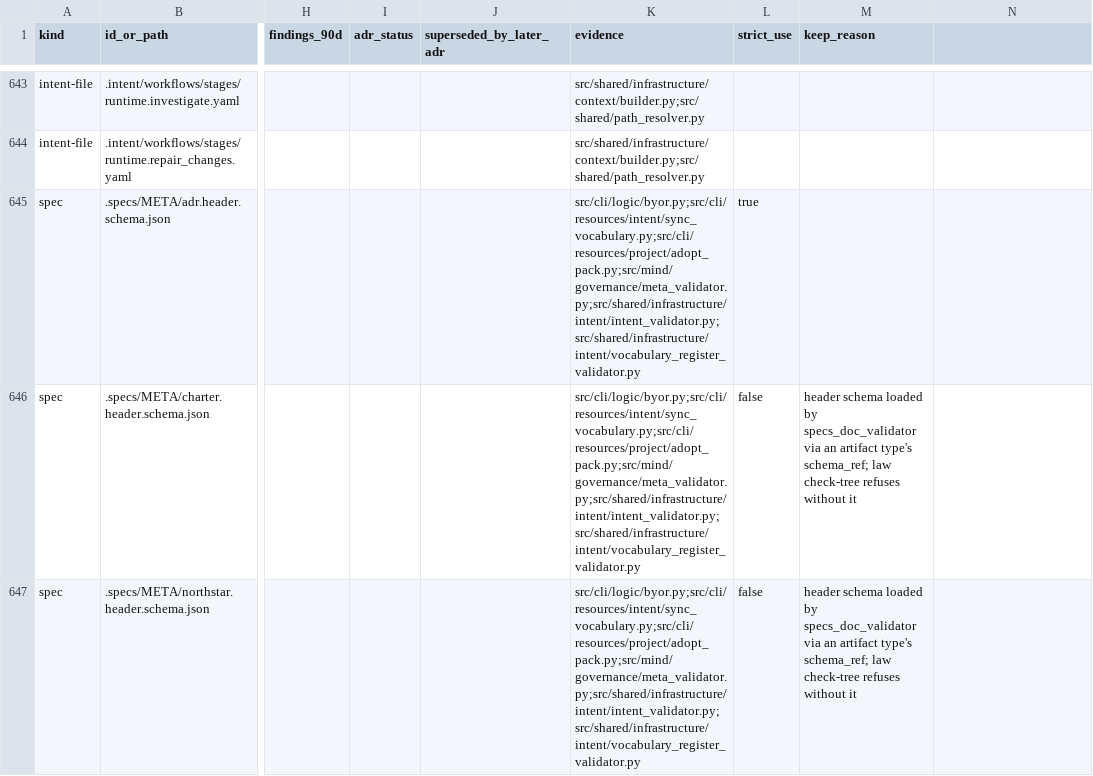
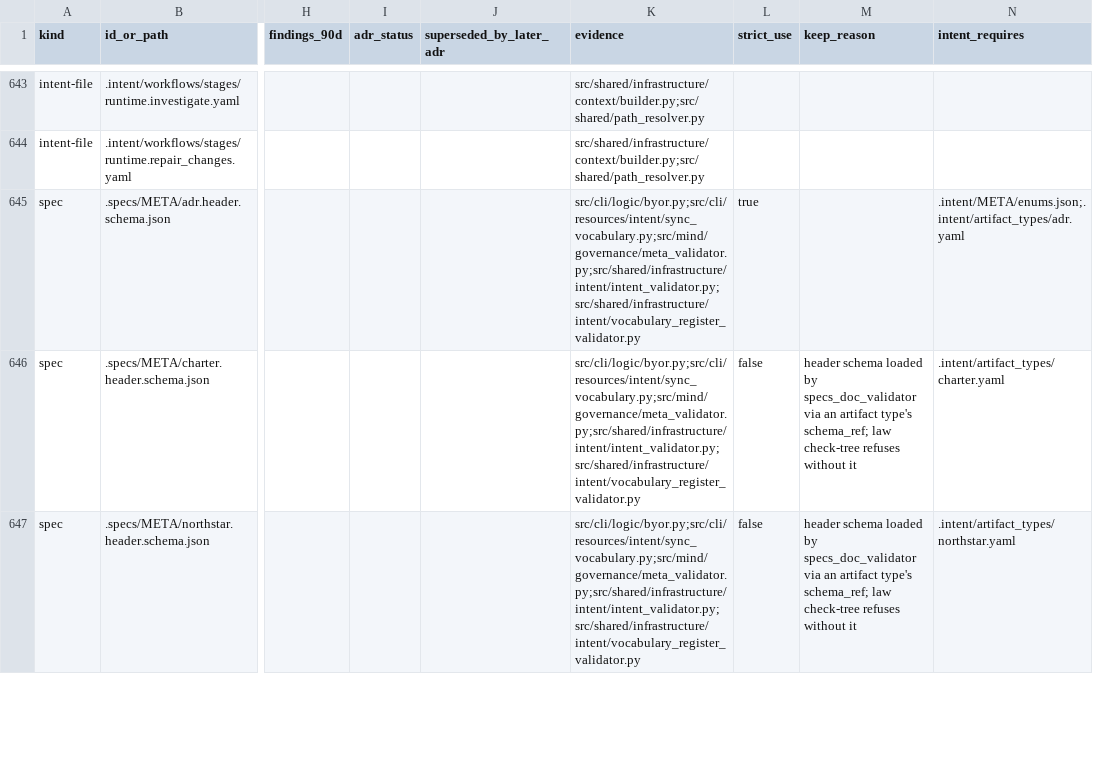
Before and after one commit to DariuszNewecki/CORE, a CSV file: scripts/governance_inventory.csv, drawn as a sheet; only a part is shown, gaps mark what is left out; the diff covers the shown part only; the diff names each change by its address in the sheet, - before the commit and + after, or states it on an @@ line.

```diff
--- a/scripts/governance_inventory.csv
+++ b/scripts/governance_inventory.csv
-N1: (empty)
+N1: intent_requires
-K645:K647 (evidence): src/cli/logic/byor.py;src/cli/resources/intent/sync_vocabulary.py;src/cli/resources/project/adopt_pack.py;src/mind/governance/meta_validator.py;src/shared/infrastructure/intent/intent_validator.py;src/shared/infrastructure/intent/vocabulary_register_validator.py
+K645:K647 (evidence): src/cli/logic/byor.py;src/cli/resources/intent/sync_vocabulary.py;src/mind/governance/meta_validator.py;src/shared/infrastructure/intent/intent_validator.py;src/shared/infrastructure/intent/vocabulary_register_validator.py
-N645 (intent_requires): (empty)
+N645 (intent_requires): .intent/META/enums.json;.intent/artifact_types/adr.yaml
-N646 (intent_requires): (empty)
+N646 (intent_requires): .intent/artifact_types/charter.yaml
-N647 (intent_requires): (empty)
+N647 (intent_requires): .intent/artifact_types/northstar.yaml
```
Also changed, not shown: 16 removed rows and 42 edited cells elsewhere in this file, 25 other files.
